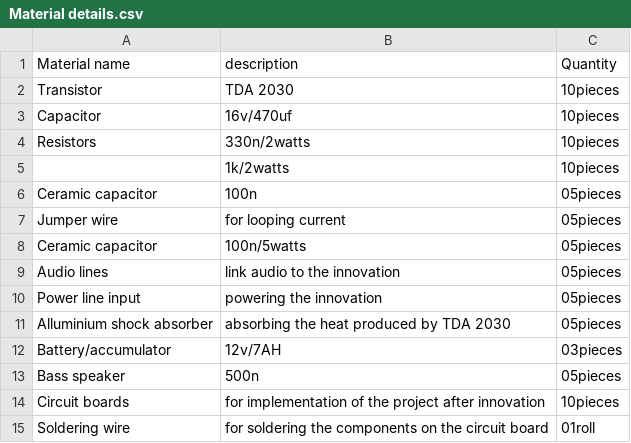
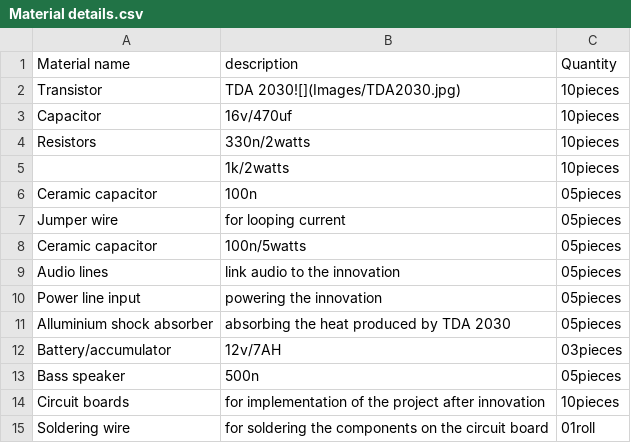
Before and after one commit to chardso/Building-a-DIY-audio-ultra-bass-amplifier, a CSV file: Material details.csv, drawn as a sheet.

Commit message:
Update Material details.csv

```diff
--- a/Material details.csv
+++ b/Material details.csv
@@ -1,3 +1,3 @@
 Material name, description, Quantity
-Transistor,TDA 2030,10pieces
+Transistor,TDA 2030![](Images/TDA2030.jpg),10pieces
 Capacitor,16v/470uf,10pieces
```
